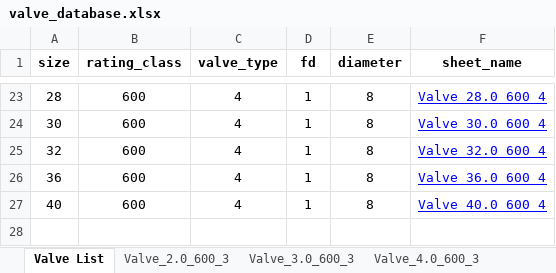
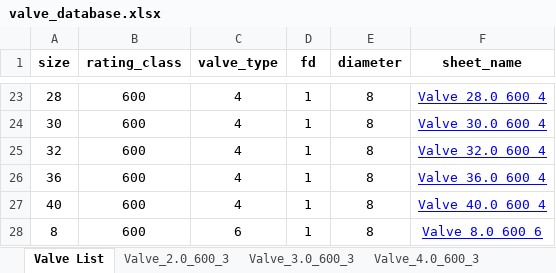
Before and after one commit to gurkkandurran-prog/Proje, an Excel workbook: valve_database.xlsx, sheet Valve List, drawn as a sheet; only a part is shown, gaps mark what is left out; values as stored, in another font and other column widths than the file's, no borders; the diff names each change by its address in the sheet, - before the commit and + after, or states it on an @@ line.

```diff
--- a/valve_database.xlsx (sheet Valve List)
+++ b/valve_database.xlsx (sheet Valve List)
+row 28: 8 | 600 | 6 | 1 | 8 | Valve_8.0_600_6
```
Also changed, not shown: other sheet tabs.
